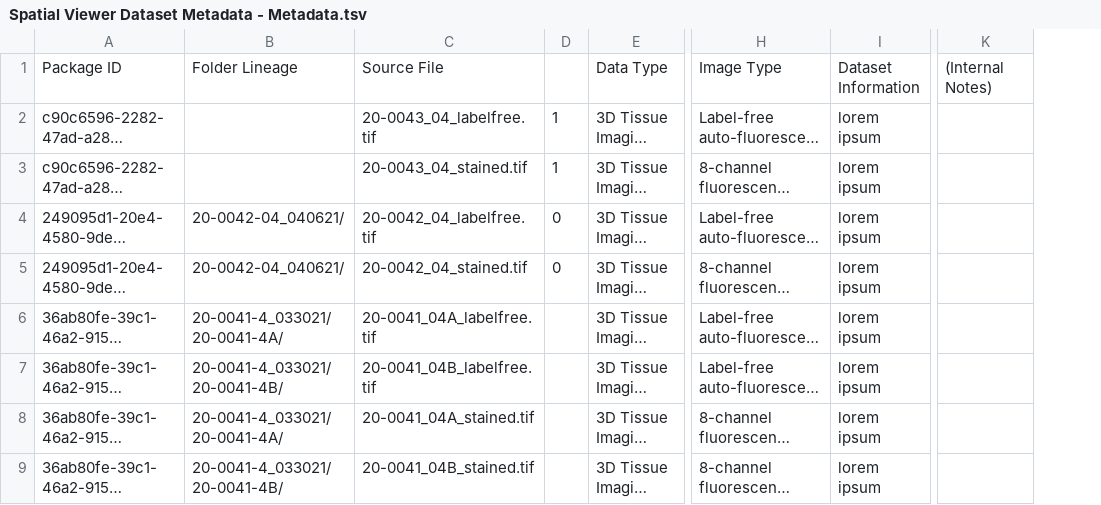
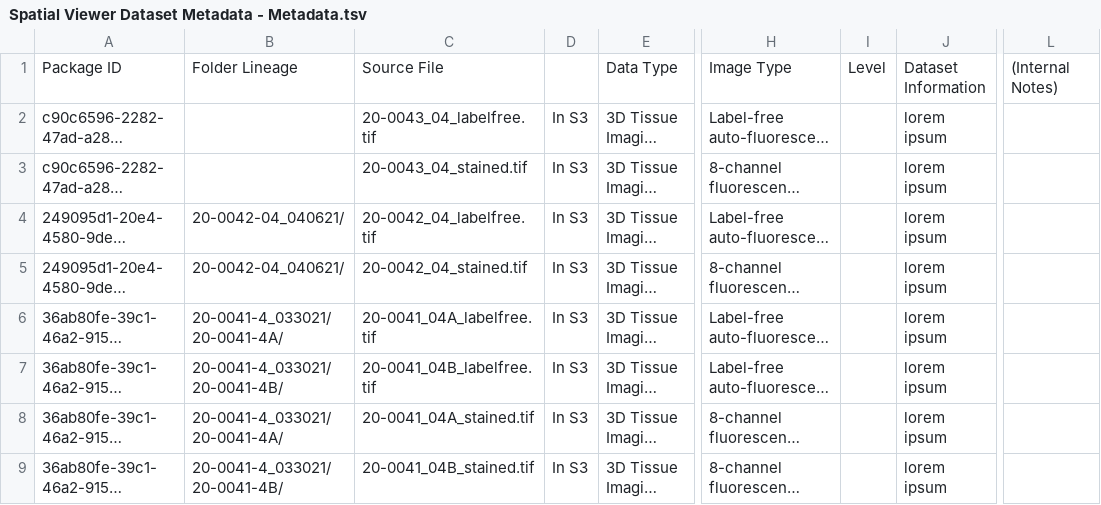
Before and after one commit to KPMP/hubble-web, a TSV file: public/files/Spatial Viewer Dataset Metadata - Metadata.tsv, drawn as a sheet; only a part is shown, gaps mark what is left out; long unchanged cells end in …; removed rows and columns are numbered as before the commit, all else as after; the diff names each change by its address in the sheet, - before the commit and + after, or states it on an @@ line.

Commit message:
KPMP-3098: Add level and file name

```diff
--- a/public/files/Spatial Viewer Dataset Metadata - Metadata.tsv
+++ b/public/files/Spatial Viewer Dataset Metadata - Metadata.tsv
-column D, rows 2-5: 1 | 1 | 0 | 0
+column D, rows 2-9: all In S3
+column I, row 1: Level
-column K, row 1: (Internal Notes)
+column L, row 1: (Internal Notes)
```
Also changed, not shown: 1 other file.
